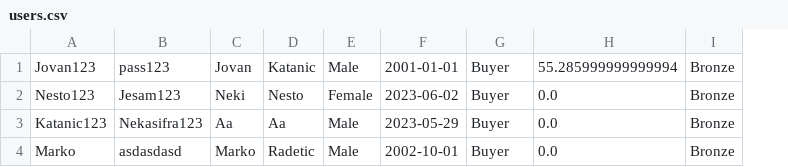
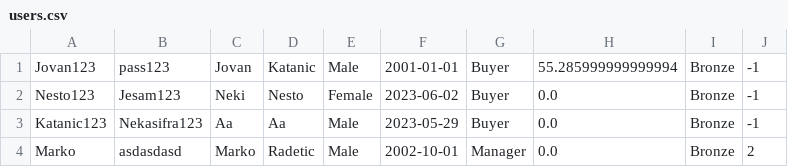
Before and after one commit to Ratherthicc/CarRentalWebProject, a CSV file: WebProj/WebShopREST/WebContent/data/users.csv, drawn as a sheet; the diff names each change by its address in the sheet, - before the commit and + after, or states it on an @@ line.

```diff
--- a/WebProj/WebShopREST/WebContent/data/users.csv
+++ b/WebProj/WebShopREST/WebContent/data/users.csv
+column J, rows 1-4: -1 | -1 | -1 | 2
-G4: Buyer
+G4: Manager
```
Also changed, not shown: 10 other files.
